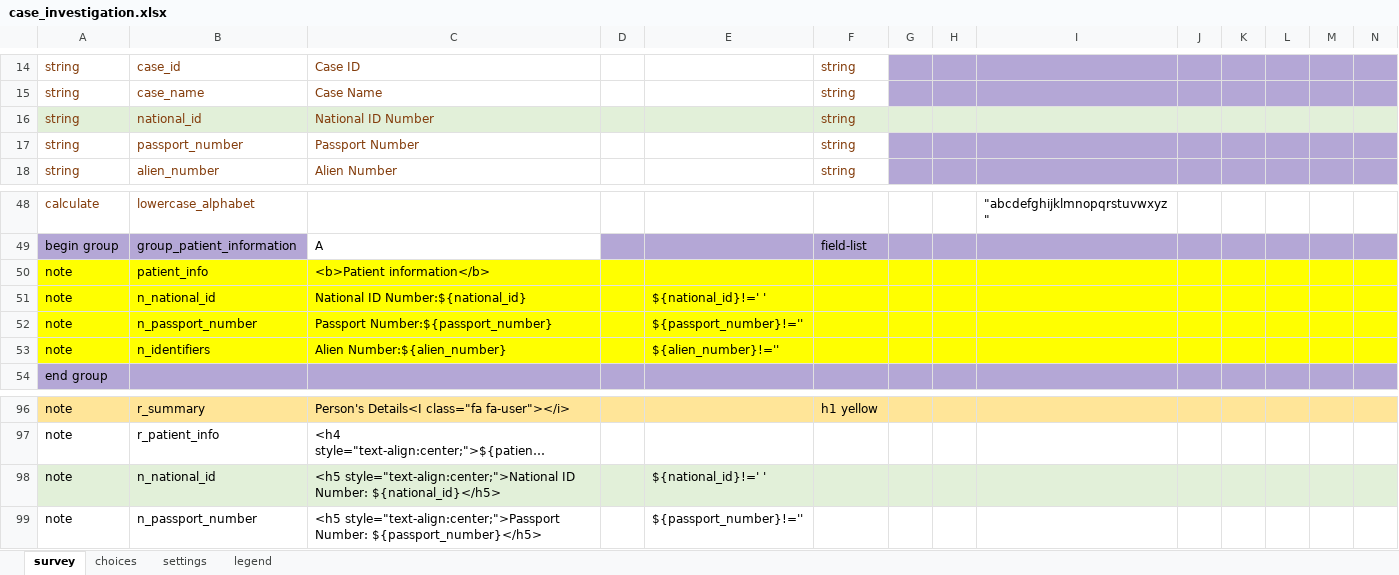
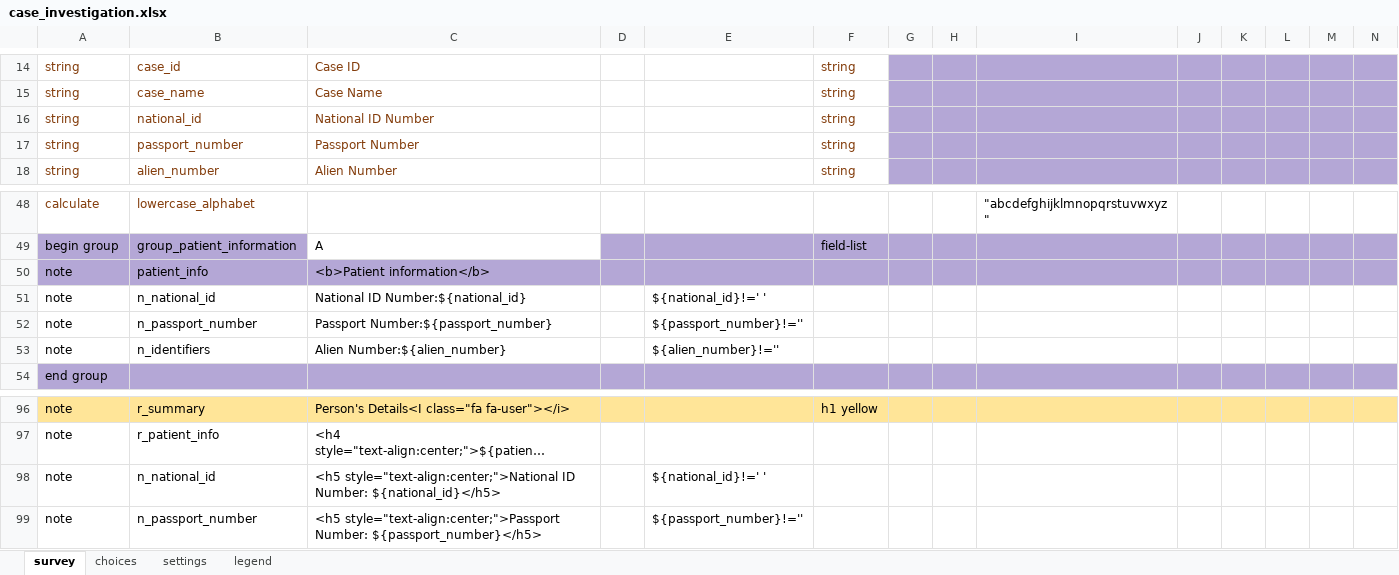
Before and after one commit to oyierp/Bodaboda_Test, an Excel workbook: config-boda-moh-ke-master/forms/app/case_investigation.xlsx, sheet survey, drawn as a sheet; only a part is shown, gaps mark what is left out; long unchanged cells end in …; values as stored, in another font and other column widths than the file's, no borders; conditional formats not drawn; the diff covers the shown part only; the diff names each change by its address in the sheet, - before the commit and + after, or states it on an @@ line.

Commit message:
Add files via upload

```diff
--- a/config-boda-moh-ke-master/forms/app/case_investigation.xlsx (sheet survey)
+++ b/config-boda-moh-ke-master/forms/app/case_investigation.xlsx (sheet survey)
-A16:F16 fill: #E2F0D9
+A16:F16 fill: none
-G16:N16 fill: #E2F0D9
+G16:N16 fill: #B4A7D6
-A50:N50 fill: #FFFF00
+A50:N50 fill: #B4A7D6
-A51:N53 fill: #FFFF00
+A51:N53 fill: none
-A98:N98 fill: #E2F0D9
+A98:N98 fill: none
```
Also changed, not shown: cell formats elsewhere in this sheet.
